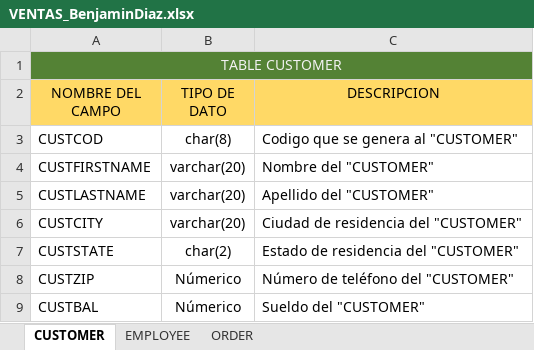
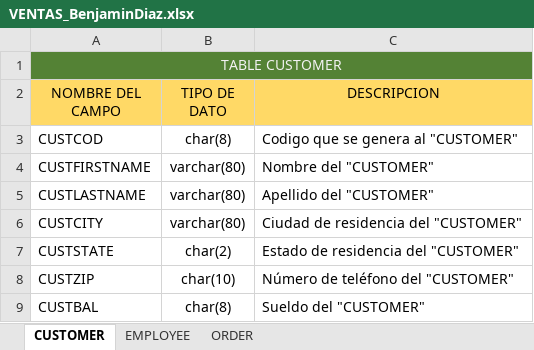
Before and after one commit to Benjamin-DM/Ventas_Practicas, an Excel workbook: DOCUMENTATION/VENTAS_BenjaminDiaz.xlsx, sheet CUSTOMER, drawn as a sheet; values as stored, in another font and other column widths than the file's, no borders; the diff names each change by its address in the sheet, - before the commit and + after, or states it on an @@ line.

```diff
--- a/DOCUMENTATION/VENTAS_BenjaminDiaz.xlsx (sheet CUSTOMER)
+++ b/DOCUMENTATION/VENTAS_BenjaminDiaz.xlsx (sheet CUSTOMER)
-B4:B6 (TIPO DE DATO): varchar(20)
+B4:B6 (TIPO DE DATO): varchar(80)
-B8 (TIPO DE DATO): Númerico
+B8 (TIPO DE DATO): char(10)
-B9 (TIPO DE DATO): Númerico
+B9 (TIPO DE DATO): char(8)
```
Also changed, not shown: sheet EMPLOYEE, 6 other files.
